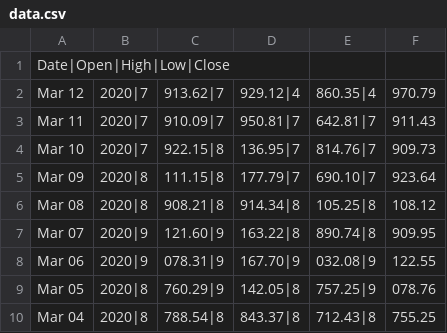
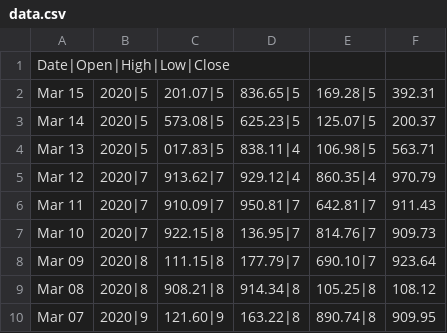
Before and after one commit to kailynw/angular-dashboard, a CSV file: server/data/data.csv, drawn as a sheet; only a part is shown; the shorter side is filled out with more unchanged rows; the diff names each change by its address in the sheet, - before the commit and + after, or states it on an @@ line.

Commit message:
Added function to get data from most recent date (scrape.py Added route to get most recent data

```diff
--- a/server/data/data.csv
+++ b/server/data/data.csv
+row 2: Mar 15 | 2020|5 | 201.07|5 | 836.65|5 | 169.28|5 | 392.31
+row 3: Mar 14 | 2020|5 | 573.08|5 | 625.23|5 | 125.07|5 | 200.37
+row 4: Mar 13 | 2020|5 | 017.83|5 | 838.11|4 | 106.98|5 | 563.71
```
Also changed, not shown: 6 other files.
